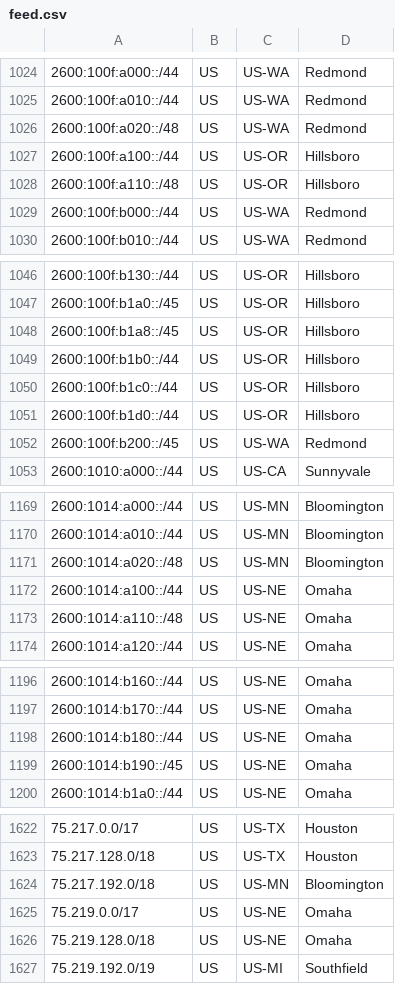
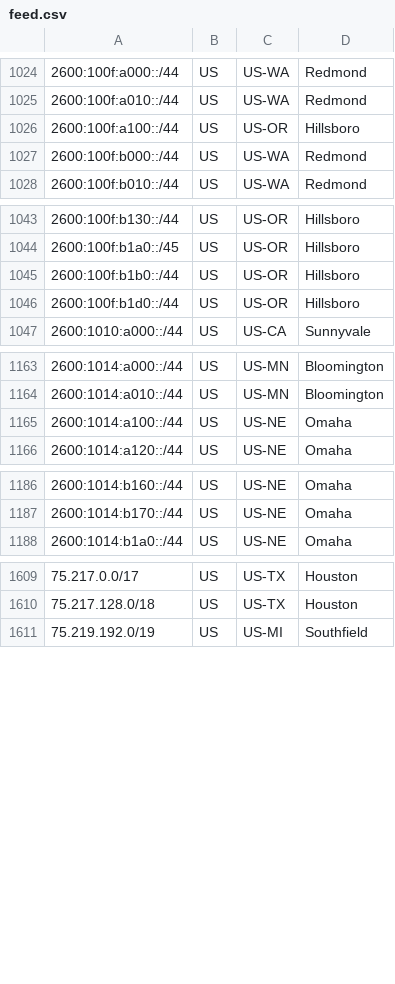
Before and after one commit to Verizon/verizon-geofeed, a CSV file: feed.csv, drawn as a sheet; only a part is shown, gaps mark what is left out; the diff covers the shown part only.

```diff
--- a/feed.csv
+++ b/feed.csv
@@ -1025,5 +1025,3 @@
 2600:100f:a010::/44,US,US-WA,Redmond,
-2600:100f:a020::/48,US,US-WA,Redmond,
 2600:100f:a100::/44,US,US-OR,Hillsboro,
-2600:100f:a110::/48,US,US-OR,Hillsboro,
 2600:100f:b000::/44,US,US-WA,Redmond,
@@ -1047,7 +1044,4 @@
 2600:100f:b1a0::/45,US,US-OR,Hillsboro,
-2600:100f:b1a8::/45,US,US-OR,Hillsboro,
 2600:100f:b1b0::/44,US,US-OR,Hillsboro,
-2600:100f:b1c0::/44,US,US-OR,Hillsboro,
 2600:100f:b1d0::/44,US,US-OR,Hillsboro,
-2600:100f:b200::/45,US,US-WA,Redmond,
 2600:1010:a000::/44,US,US-CA,Sunnyvale,
@@ -1170,5 +1164,3 @@
 2600:1014:a010::/44,US,US-MN,Bloomington,
-2600:1014:a020::/48,US,US-MN,Bloomington,
 2600:1014:a100::/44,US,US-NE,Omaha,
-2600:1014:a110::/48,US,US-NE,Omaha,
 2600:1014:a120::/44,US,US-NE,Omaha,
@@ -1197,4 +1187,2 @@
 2600:1014:b170::/44,US,US-NE,Omaha,
-2600:1014:b180::/44,US,US-NE,Omaha,
-2600:1014:b190::/45,US,US-NE,Omaha,
 2600:1014:b1a0::/44,US,US-NE,Omaha,
@@ -1623,5 +1610,2 @@
 75.217.128.0/18,US,US-TX,Houston,
-75.217.192.0/18,US,US-MN,Bloomington,
-75.219.0.0/17,US,US-NE,Omaha,
-75.219.128.0/18,US,US-NE,Omaha,
 75.219.192.0/19,US,US-MI,Southfield,
```
Also changed, not shown: 8 removed rows elsewhere in this file, 1 other file.
